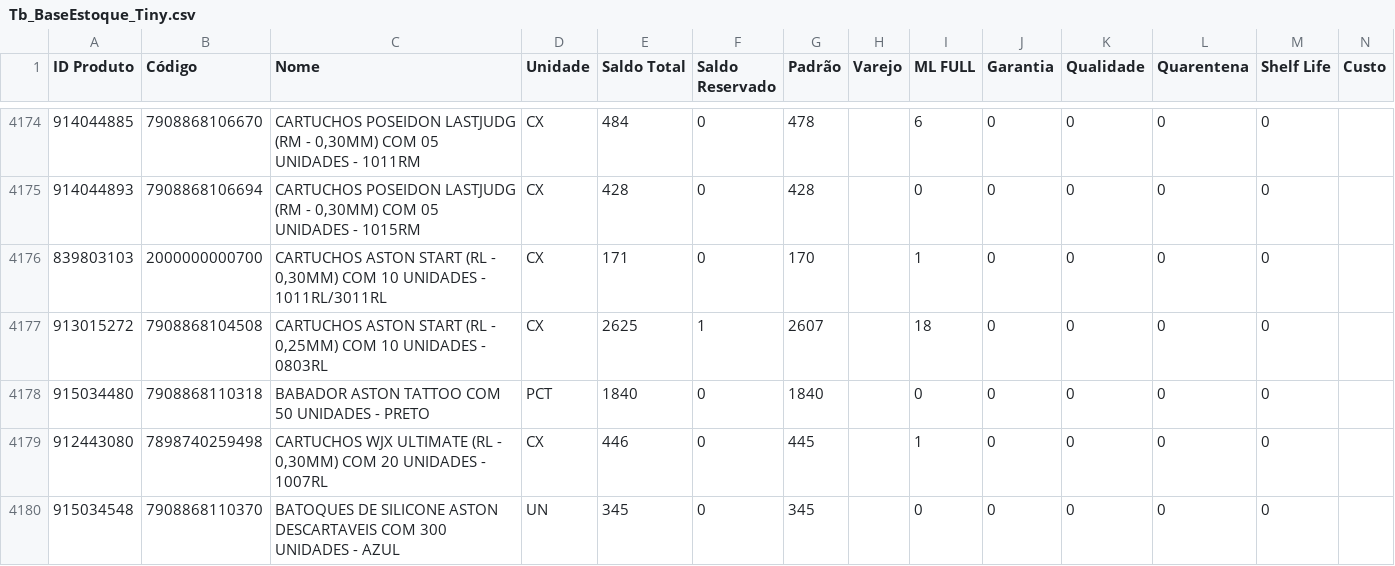
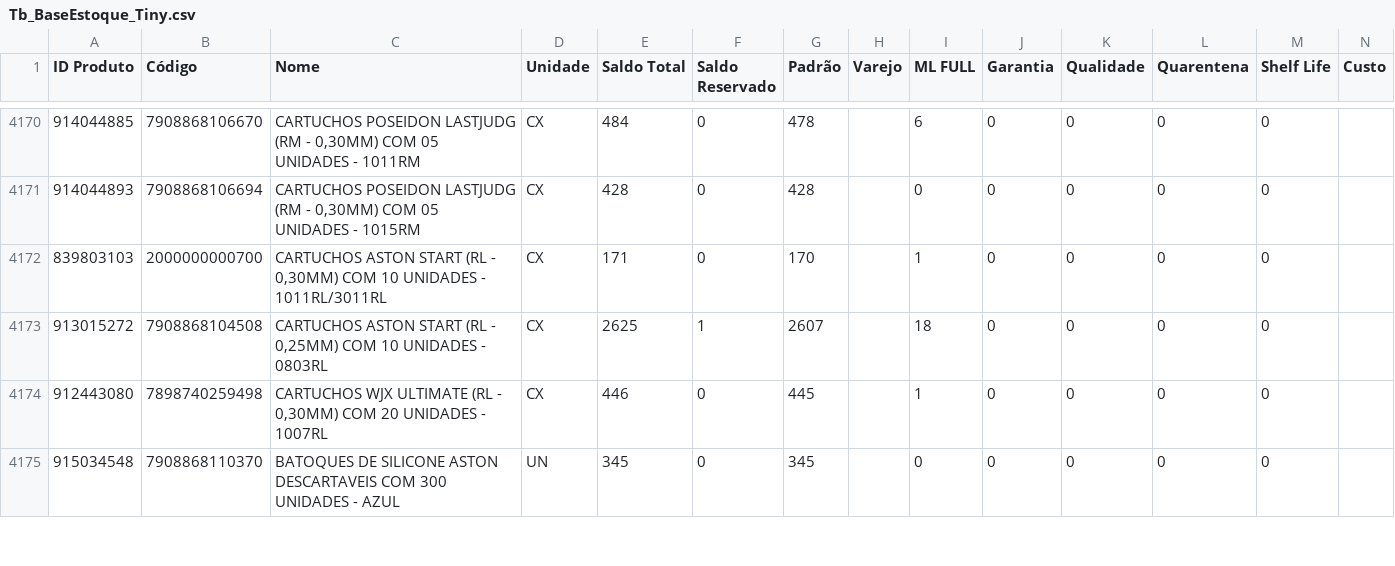
Before and after one commit to JhonatanAlmeida02/Pdg-Tiny-Importacoes, a CSV file: TB_bases/Tb_BaseEstoque_Tiny.csv, drawn as a sheet; only a part is shown, gaps mark what is left out; the diff covers the shown part only.

```diff
--- a/TB_bases/Tb_BaseEstoque_Tiny.csv
+++ b/TB_bases/Tb_BaseEstoque_Tiny.csv
@@ -4177,3 +4173,2 @@
 913015272;7908868104508;CARTUCHOS ASTON START (RL - 0,25MM) COM 10 UNIDADES - 0803RL;CX;2625;1;2607;;18;0;0;0;0;
-915034480;7908868110318;BABADOR ASTON TATTOO COM 50 UNIDADES - PRETO;PCT;1840;0;1840;;0;0;0;0;0;
 912443080;7898740259498;CARTUCHOS WJX ULTIMATE (RL - 0,30MM) COM 20 UNIDADES - 1007RL;CX;446;0;445;;1;0;0;0;0;
```
Also changed, not shown: 5 added rows and 4 removed rows elsewhere in this file, 1 other file.
